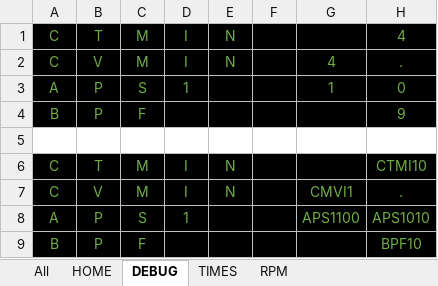
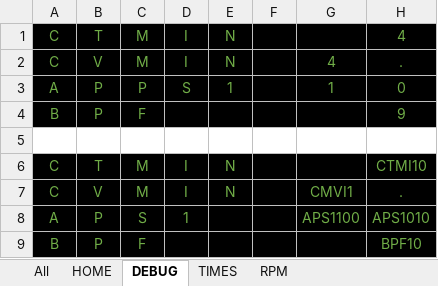
Before and after one commit to baltic-racing/DIC_Firmware_legacy, an Excel workbook: DIC_doc.xlsx, sheet DEBUG, drawn as a sheet; only a part is shown; values as stored, in another font and other column widths than the file's, no borders; the diff names each change by its address in the sheet, - before the commit and + after, or states it on an @@ line.

Commit message:
added debug screen functionality

```diff
--- a/DIC_doc.xlsx (sheet DEBUG)
+++ b/DIC_doc.xlsx (sheet DEBUG)
-C3: S
+C3: P
-D3: 1
+D3: S
-E3: (empty)
+E3: 1
```
Also changed, not shown: 4 other files.
